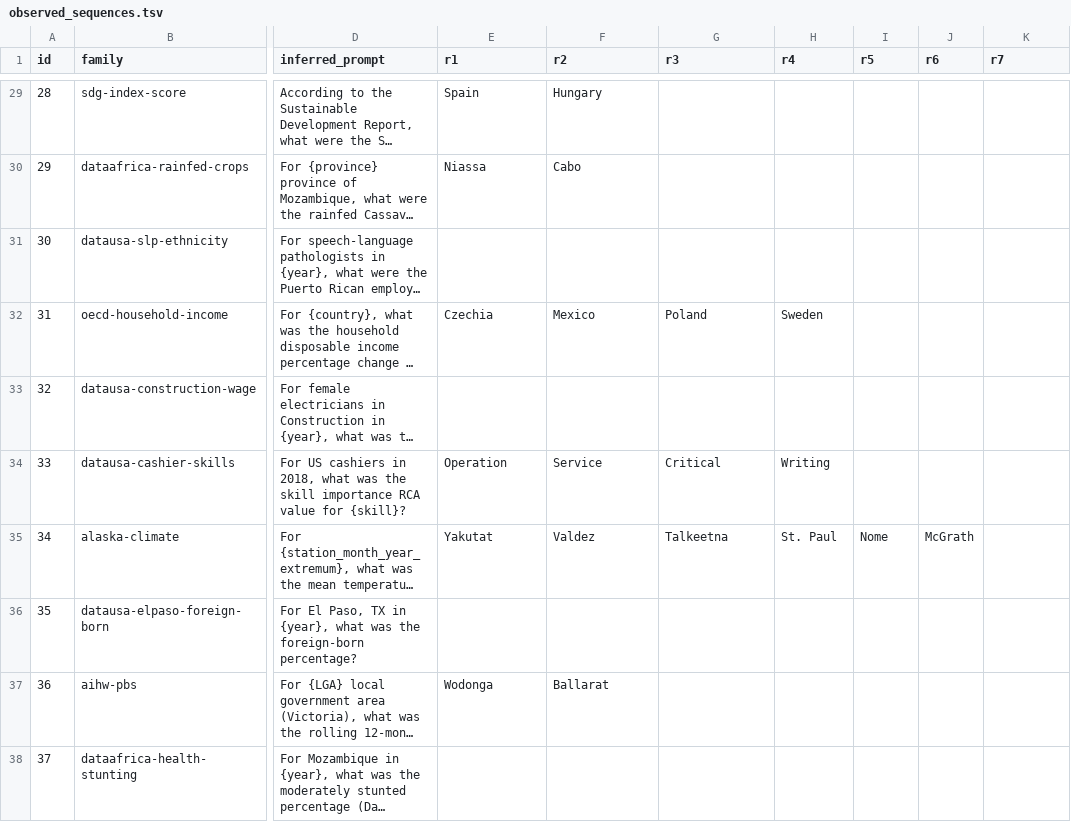
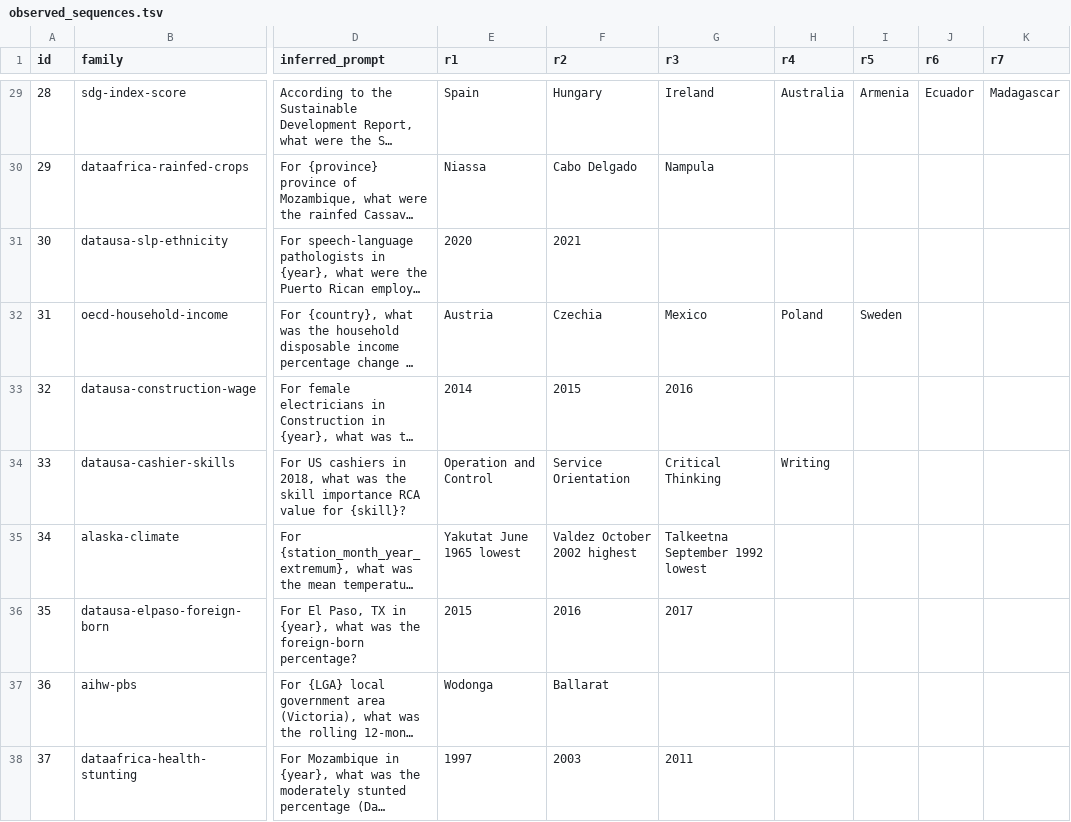
Before and after one commit to JoshuaDavid/WikiAgentSwarmInvestigation, a TSV file: tasks/fast-follow-question-bench/outputs/observed_sequences.tsv, drawn as a sheet; only a part is shown, gaps mark what is left out; long unchanged cells end in …; the diff covers the shown part only; the diff names each change by its address in the sheet, - before the commit and + after, or states it on an @@ line.

Commit message:
fast-follow: hand-audit round entities in observed_sequences.tsv
Add MANUAL_ROUND_ENTITIES override table. The auto-extractor was
picking truncated ("Visual", "Cabo"), all-caps-status ("STATE/NO-SHOW",
"RNG prep", "ETA."), or predicted-not-observed values. Each row is
now sourced from a representative page body and includes an entity
only if at least one cohort in the corpus posted a "confirmed" or
"answered" against it. Predicted-but-unobserved rounds are blank —
e.g. CVD R6 Slovenia (structural guess), cashiers-masters R6 Biology,
family-planning R5 South Korea (unvalidated), world-poverty-clock
Q5..Q7 (RNG-cracked predictions).

Cases worth flagging:
- construction-workforce has two sub-sequences (NY -> CA -> TX -> FL
  -> NE and AZ -> UT -> CO -> NM). The NY-cohort majority appears; the
  AZ variant remains an open sub-sequence question.
- oecd-household-income cohort labels Austria as "Initial" and Czechia
  as "R1"; normalised to Austria = r1 per fast-follow convention.
- Grocery G5 was predicted Maryland from an RNG hypothesis but
  actually confirmed as Montana.
- sdg-index-score is the only family where an observed r7 (Madagascar)
  is populated.

```diff
--- a/tasks/fast-follow-question-bench/outputs/observed_sequences.tsv
+++ b/tasks/fast-follow-question-bench/outputs/observed_sequences.tsv
-G29 (r3): (empty)
+G29 (r3): Ireland
-H29 (r4): (empty)
+H29 (r4): Australia
-I29 (r5): (empty)
+I29 (r5): Armenia
-J29 (r6): (empty)
+J29 (r6): Ecuador
-K29 (r7): (empty)
+K29 (r7): Madagascar
-F30 (r2): Cabo
+F30 (r2): Cabo Delgado
-G30 (r3): (empty)
+G30 (r3): Nampula
-E31 (r1): (empty)
+E31 (r1): 2020
-F31 (r2): (empty)
+F31 (r2): 2021
-E32 (r1): Czechia
+E32 (r1): Austria
-F32 (r2): Mexico
+F32 (r2): Czechia
-G32 (r3): Poland
+G32 (r3): Mexico
-H32 (r4): Sweden
+H32 (r4): Poland
-I32 (r5): (empty)
+I32 (r5): Sweden
-E33 (r1): (empty)
+E33 (r1): 2014
-F33 (r2): (empty)
+F33 (r2): 2015
-G33 (r3): (empty)
+G33 (r3): 2016
-E34 (r1): Operation
+E34 (r1): Operation and Control
-F34 (r2): Service
+F34 (r2): Service Orientation
-G34 (r3): Critical
+G34 (r3): Critical Thinking
-E35 (r1): Yakutat
+E35 (r1): Yakutat June 1965 lowest
-F35 (r2): Valdez
+F35 (r2): Valdez October 2002 highest
-G35 (r3): Talkeetna
+G35 (r3): Talkeetna September 1992 lowest
-H35 (r4): St. Paul
+H35 (r4): (empty)
-I35 (r5): Nome
+I35 (r5): (empty)
-J35 (r6): McGrath
+J35 (r6): (empty)
-E36 (r1): (empty)
+E36 (r1): 2015
-F36 (r2): (empty)
+F36 (r2): 2016
-G36 (r3): (empty)
+G36 (r3): 2017
-E38 (r1): (empty)
+E38 (r1): 1997
-F38 (r2): (empty)
+F38 (r2): 2003
-G38 (r3): (empty)
+G38 (r3): 2011
```
Also changed, not shown: 65 edited cells elsewhere in this file, 1 other file.
